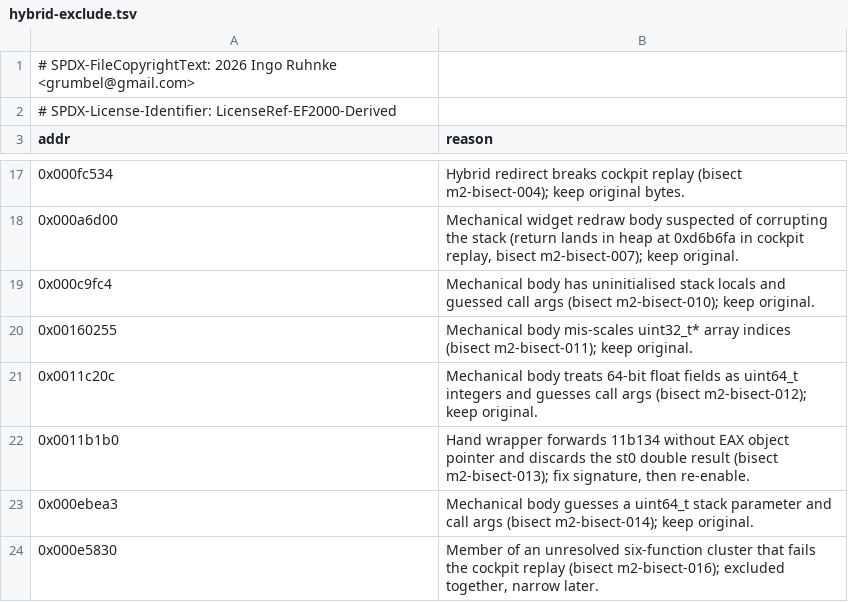
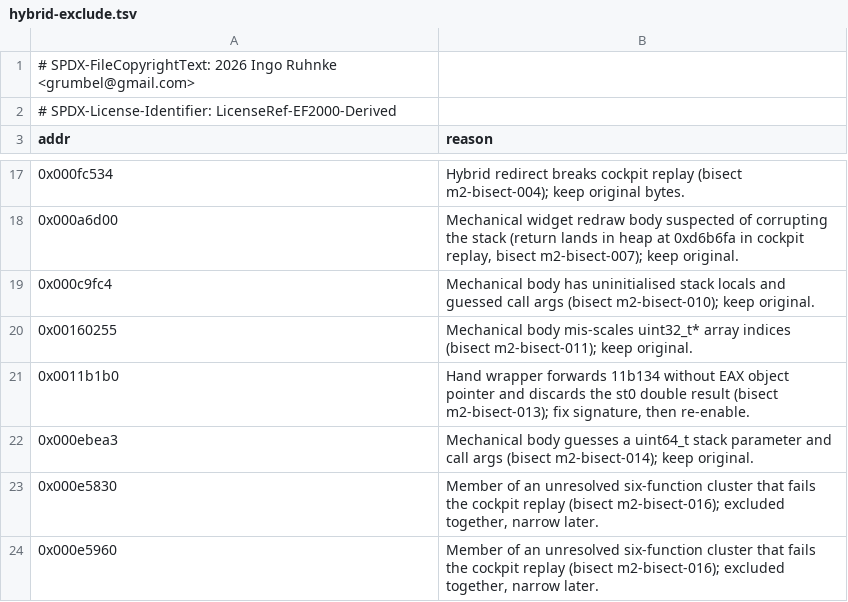
Before and after one commit to Grumbel/ef2000-port, a TSV file: decomp/symbols/hybrid-exclude.tsv, drawn as a sheet; only a part is shown, gaps mark what is left out; the shorter side is filled out with more unchanged rows; the diff names each change by its address in the sheet, - before the commit and + after, or states it on an @@ line.

```diff
--- a/decomp/symbols/hybrid-exclude.tsv
+++ b/decomp/symbols/hybrid-exclude.tsv
-row 21: 0x0011c20c | Mechanical body treats 64-bit float fields as uint64_t integers and guesses call args (bisect m2-bisect-012); keep original.
```
Also changed, not shown: decomp/symbols/functions.tsv, decomp/symbols/signatures.tsv, 7 other files.
